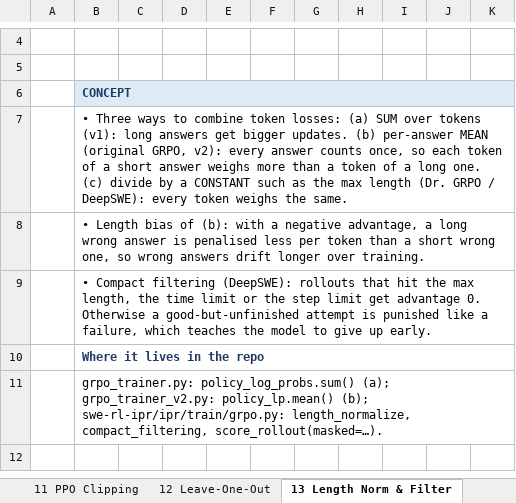
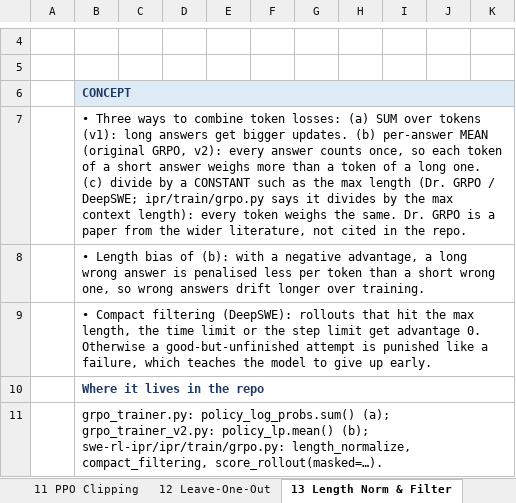
Before and after one commit to Krishna-DS7/Krishna-DS7, an Excel workbook: rl-swe-agents/RL_for_SWE_Agents.xlsx, sheet 13 Length Norm & Filter, drawn as a sheet; only a part is shown, gaps mark what is left out; the shorter side is filled out with more unchanged rows; values as stored, in another font and other column widths than the file's, no borders; the diff names each change by its address in the sheet, - before the commit and + after, or states it on an @@ line.

```diff
--- a/rl-swe-agents/RL_for_SWE_Agents.xlsx (sheet 13 Length Norm & Filter)
+++ b/rl-swe-agents/RL_for_SWE_Agents.xlsx (sheet 13 Length Norm & Filter)
-B7: …GRPO / DeepSWE): every token weighs the same.
+B7: …GRPO / DeepSWE; ipr/train/grpo.py says it divides by the max context length): every token weighs the same. Dr. GRPO is a paper from the wider literature, not cited in the repo.
```
Also changed, not shown: sheet 18 IPR Reward, sheet 16 Evaluation & Noise, sheet 10 KL Penalty, sheet 09 GRPO Loss, sheet Index, sheet 15 Multi-Turn Agents, 4 more sheets, formulas that keep their value, charts or pictures, 1 other file.
